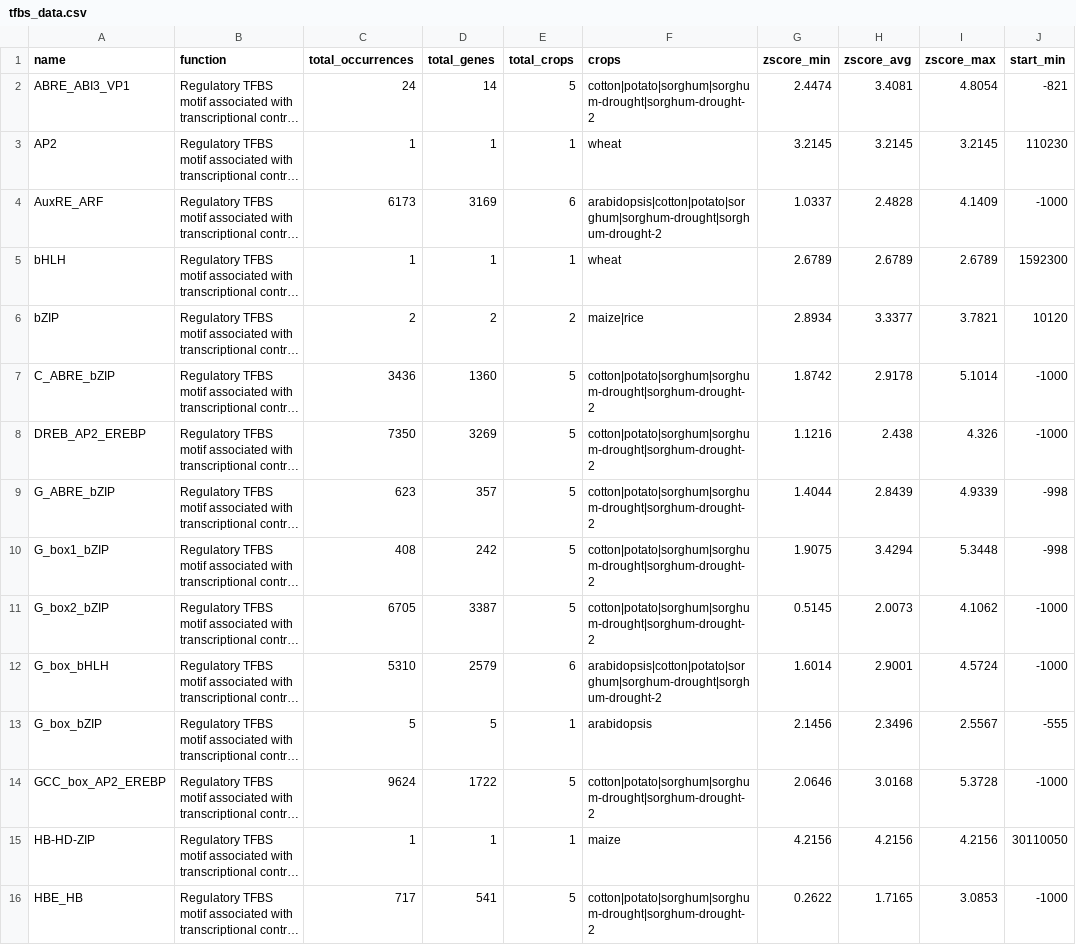
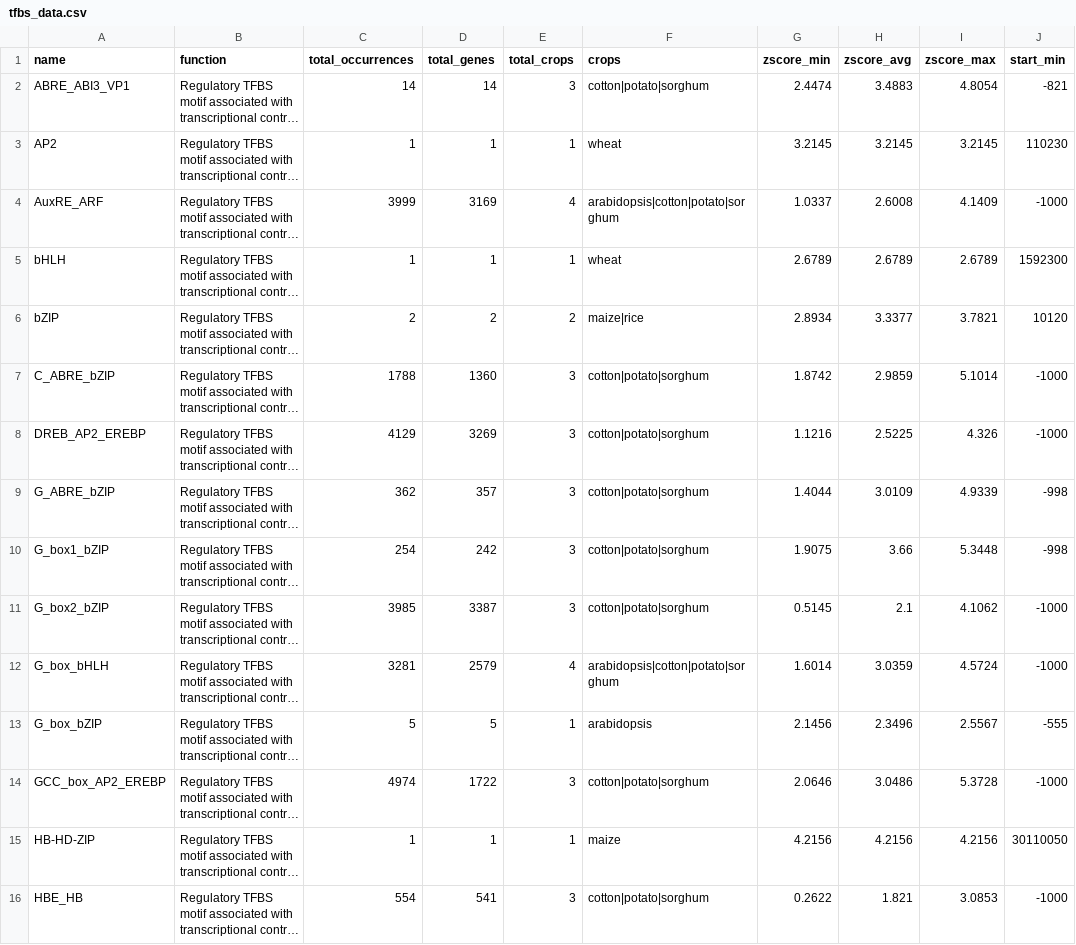
Before and after one commit to crispin-kenslin/stifdb3, a CSV file: data/tfbs/tfbs_data.csv, drawn as a sheet; only a part is shown; long unchanged cells end in …; the diff covers the shown part only; the diff names each change by its address in the sheet, - before the commit and + after, or states it on an @@ line.

```diff
--- a/data/tfbs/tfbs_data.csv
+++ b/data/tfbs/tfbs_data.csv
-C2 (total_occurrences): 24
+C2 (total_occurrences): 14
-E2 (total_crops): 5
+E2 (total_crops): 3
-F2 (crops): cotton|potato|sorghum|sorghum-drought|sorghum-drought-2
+F2 (crops): cotton|potato|sorghum
-H2 (zscore_avg): 3.4081
+H2 (zscore_avg): 3.4883
-C4 (total_occurrences): 6173
+C4 (total_occurrences): 3999
-E4 (total_crops): 6
+E4 (total_crops): 4
-F4 (crops): arabidopsis|cotton|potato|sorghum|sorghum-drought|sorghum-drought-2
+F4 (crops): arabidopsis|cotton|potato|sorghum
-H4 (zscore_avg): 2.4828
+H4 (zscore_avg): 2.6008
-C7 (total_occurrences): 3436
+C7 (total_occurrences): 1788
-E7:E11 (total_crops): 5
+E7:E11 (total_crops): 3
-F7:F11 (crops): cotton|potato|sorghum|sorghum-drought|sorghum-drought-2
+F7:F11 (crops): cotton|potato|sorghum
-H7 (zscore_avg): 2.9178
+H7 (zscore_avg): 2.9859
-C8 (total_occurrences): 7350
+C8 (total_occurrences): 4129
-H8 (zscore_avg): 2.438
+H8 (zscore_avg): 2.5225
-C9 (total_occurrences): 623
+C9 (total_occurrences): 362
-H9 (zscore_avg): 2.8439
+H9 (zscore_avg): 3.0109
-C10 (total_occurrences): 408
+C10 (total_occurrences): 254
-H10 (zscore_avg): 3.4294
+H10 (zscore_avg): 3.66
-C11 (total_occurrences): 6705
+C11 (total_occurrences): 3985
-H11 (zscore_avg): 2.0073
+H11 (zscore_avg): 2.1
-C12 (total_occurrences): 5310
+C12 (total_occurrences): 3281
-E12 (total_crops): 6
+E12 (total_crops): 4
-F12 (crops): arabidopsis|cotton|potato|sorghum|sorghum-drought|sorghum-drought-2
+F12 (crops): arabidopsis|cotton|potato|sorghum
-H12 (zscore_avg): 2.9001
+H12 (zscore_avg): 3.0359
-C14 (total_occurrences): 9624
+C14 (total_occurrences): 4974
-E14 (total_crops): 5
+E14 (total_crops): 3
-F14 (crops): cotton|potato|sorghum|sorghum-drought|sorghum-drought-2
+F14 (crops): cotton|potato|sorghum
-H14 (zscore_avg): 3.0168
+H14 (zscore_avg): 3.0486
-C16 (total_occurrences): 717
+C16 (total_occurrences): 554
-E16 (total_crops): 5
+E16 (total_crops): 3
-F16 (crops): cotton|potato|sorghum|sorghum-drought|sorghum-drought-2
+F16 (crops): cotton|potato|sorghum
-H16 (zscore_avg): 1.7165
+H16 (zscore_avg): 1.821
```
Also changed, not shown: 36 edited cells elsewhere in this file, 17 other files.
